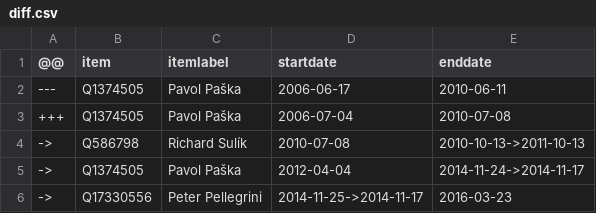
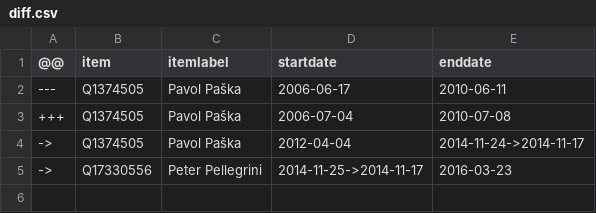
Before and after one commit to every-politician-scrapers/slovakia-cabinet, a CSV file: sources/speaker/diff.csv, drawn as a sheet; the diff names each change by its address in the sheet, - before the commit and + after, or states it on an @@ line.

Commit message:
Compare external sources to Wikidata

```diff
--- a/sources/speaker/diff.csv
+++ b/sources/speaker/diff.csv
-row 4: -> | Q586798 | Richard Sulík | 2010-07-08 | 2010-10-13->2011-10-13
```
Also changed, not shown: sources/speaker/wikidata.csv.
